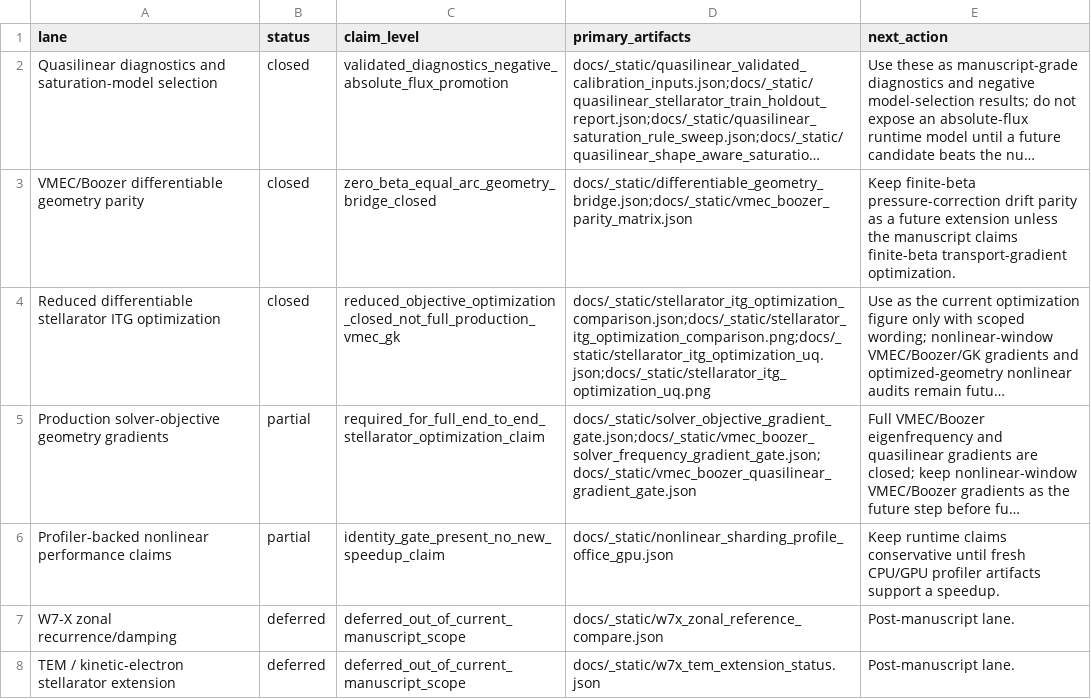
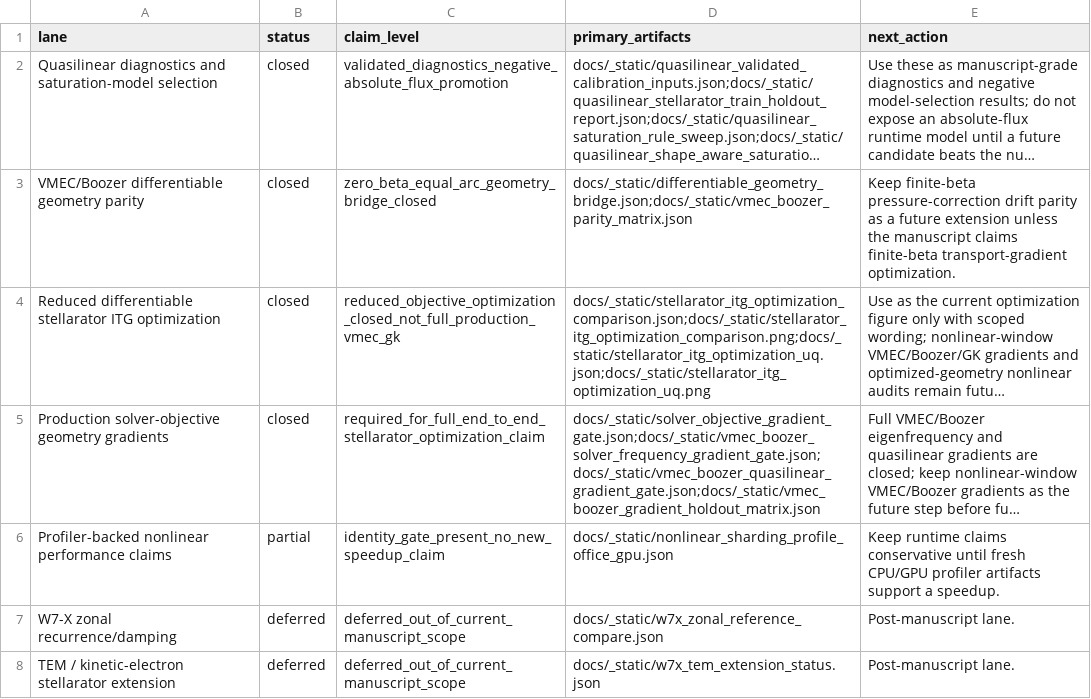
Before and after one commit to uwplasma/SPECTRAX-GK, a CSV file: docs/_static/manuscript_readiness_status.csv, drawn as a sheet; long unchanged cells end in …; the diff names each change by its address in the sheet, - before the commit and + after, or states it on an @@ line.

Commit message:
Add Li383 VMEC Boozer gradient holdout

```diff
--- a/docs/_static/manuscript_readiness_status.csv
+++ b/docs/_static/manuscript_readiness_status.csv
-B5 (status): partial
+B5 (status): closed
-D5 (primary_artifacts): docs/_static/solver_objective_gradient_gate.json;docs/_static/vmec_boozer_solver_frequency_gradient_gate.json;docs/_static/vmec_boozer_quasilinear_gradient_gate.json
+D5 (primary_artifacts): docs/_static/solver_objective_gradient_gate.json;docs/_static/vmec_boozer_solver_frequency_gradient_gate.json;docs/_static/vmec_boozer_quasilinear_gradient_gate.json;docs/_static/vmec_boozer_gradient_holdout_matrix.json
```
Also changed, not shown: 25 other files.
